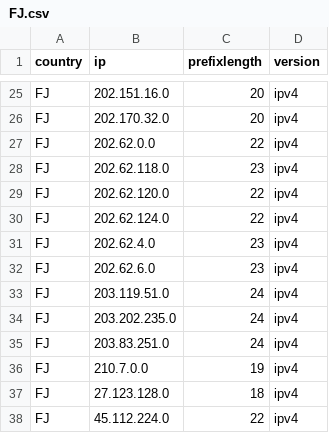
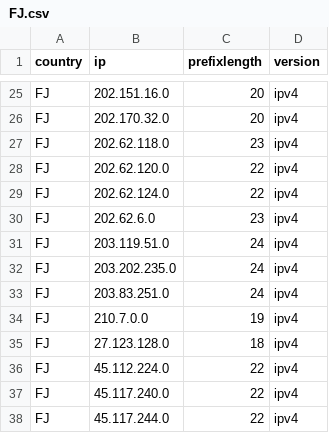
Before and after one commit to HotCakeX/Official-IANA-IP-blocks, a CSV file: CSV/IPV4/FJ.csv, drawn as a sheet; only a part is shown, gaps mark what is left out; the shorter side is filled out with more unchanged rows; the diff names each change by its address in the sheet, - before the commit and + after, or states it on an @@ line.

```diff
--- a/CSV/IPV4/FJ.csv
+++ b/CSV/IPV4/FJ.csv
-row 27: FJ | 202.62.0.0 | 22 | ipv4
-row 31: FJ | 202.62.4.0 | 23 | ipv4
```
Also changed, not shown: CSV/IPV4/AU.csv, CSV/IPV4/HK.csv, 30 other files.
